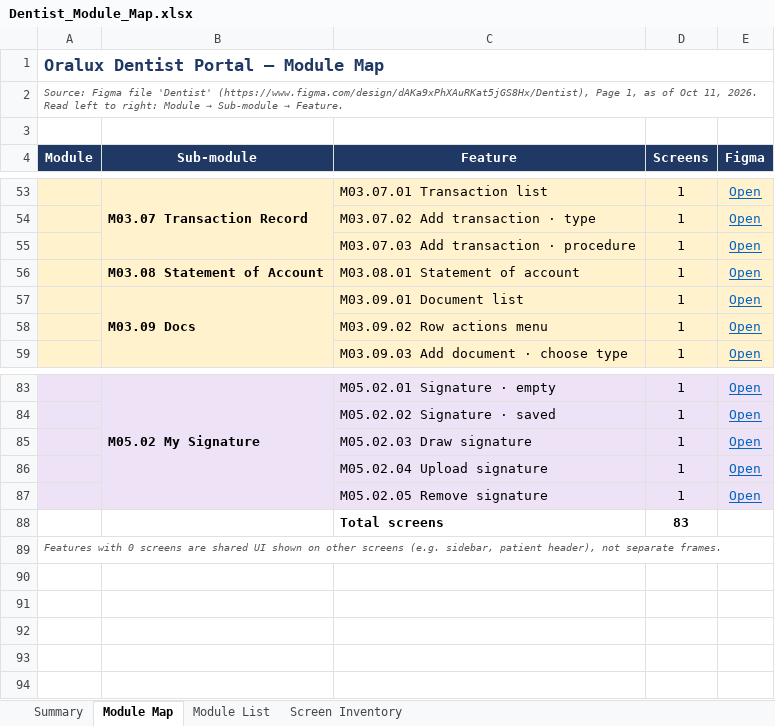
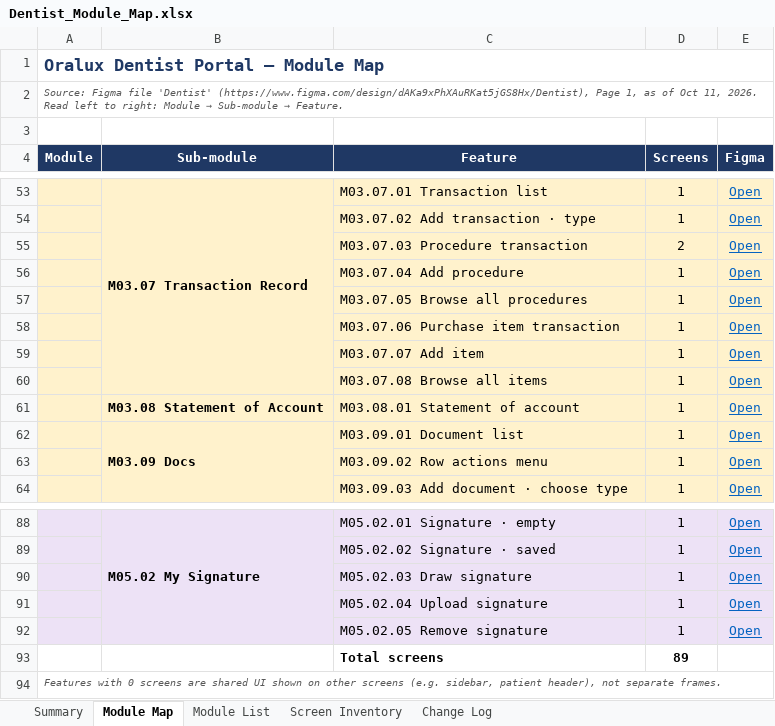
Before and after one commit to Chowpol/CCode, an Excel workbook: Dentist_Module_Map.xlsx, sheet Module Map, drawn as a sheet; only a part is shown, gaps mark what is left out; values as stored, in another font and other column widths than the file's, no borders; addresses are those after the commit; the diff names each change by its address in the sheet, - before the commit and + after, or states it on an @@ line.

```diff
--- a/Dentist_Module_Map.xlsx (sheet Module Map)
+++ b/Dentist_Module_Map.xlsx (sheet Module Map)
+sheet tab: Change Log
+row 55:  |  | M03.07.03 Procedure transaction | 2 | Open
+row 56:  |  | M03.07.04 Add procedure | 1 | Open
+row 57:  |  | M03.07.05 Browse all procedures | 1 | Open
-C58 (Feature): M03.07.03 Add transaction · procedure
+C58 (Feature): M03.07.06 Purchase item transaction
+row 59:  |  | M03.07.07 Add item | 1 | Open
+row 60:  |  | M03.07.08 Browse all items | 1 | Open
-D93 (Screens): 83
+D93 (Screens): 89
```
Also changed, not shown: sheet Screen Inventory, sheet Module List, sheet Summary, formulas that keep their value.
